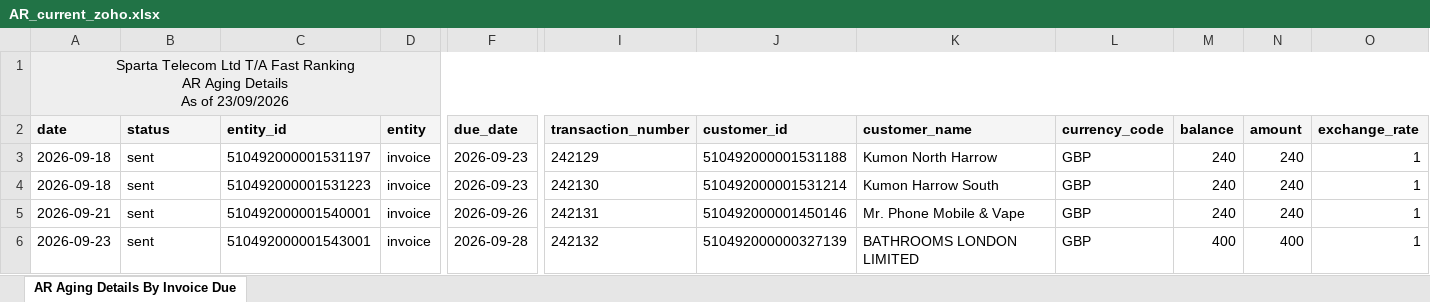
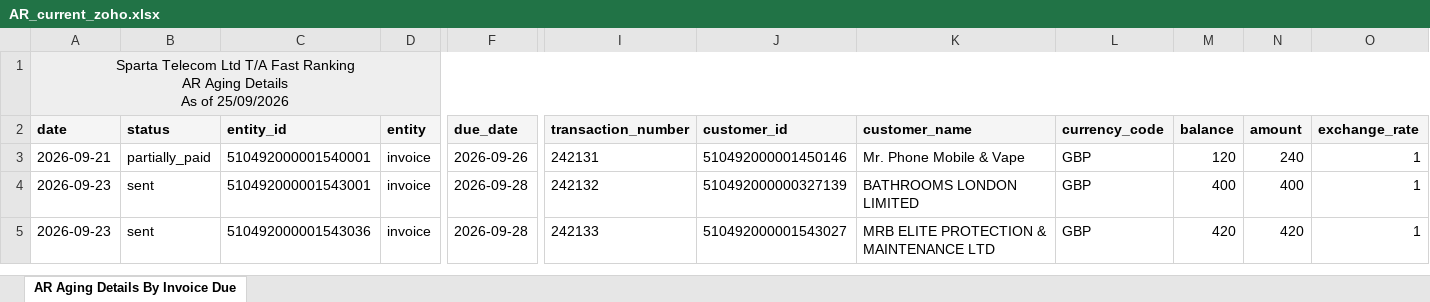
Before and after one commit to dataanalystsparta-netizen/fr_invoices, an Excel workbook: AR_current_zoho.xlsx, sheet AR Aging Details By Invoice Due, drawn as a sheet; only a part is shown, gaps mark what is left out; values as stored, in another font and other column widths than the file's, no borders; removed rows and columns are numbered as before the commit, all else as after; rows hold the shown columns only; the diff names each change by its address in the sheet, - before the commit and + after, or states it on an @@ line.

```diff
--- a/AR_current_zoho.xlsx (sheet AR Aging Details By Invoice Due)
+++ b/AR_current_zoho.xlsx (sheet AR Aging Details By Invoice Due)
-A1 (date): …As of 23/09/2026
+A1 (date): …As of 25/09/2026
-row 3: 2026-09-18 | sent | 510492000001531197 | invoice | 2026-09-23 | 242129 | 510492000001531188 | Kumon North Harrow | GBP | 240 | 240 | 1
-row 4: 2026-09-18 | sent | 510492000001531223 | invoice | 2026-09-23 | 242130 | 510492000001531214 | Kumon Harrow South | GBP | 240 | 240 | 1
-B3 (status): sent
+B3 (status): partially_paid
-M3 (balance): 240
+M3 (balance): 120
+row 5: 2026-09-23 | sent | 510492000001543036 | invoice | 2026-09-28 | 242133 | 510492000001543027 | MRB ELITE PROTECTION & MAINTENANCE LTD | GBP | 420 | 420 | 1
```
Also changed, not shown: AR_overdue_zoho.xlsx, Customer_Payment_zoho.xlsx, 1 other file.
